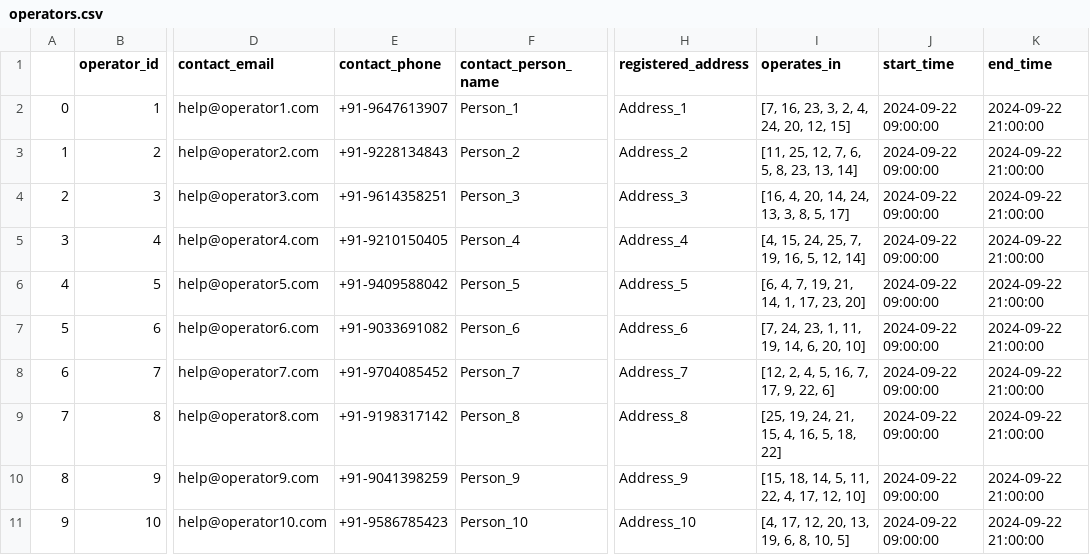
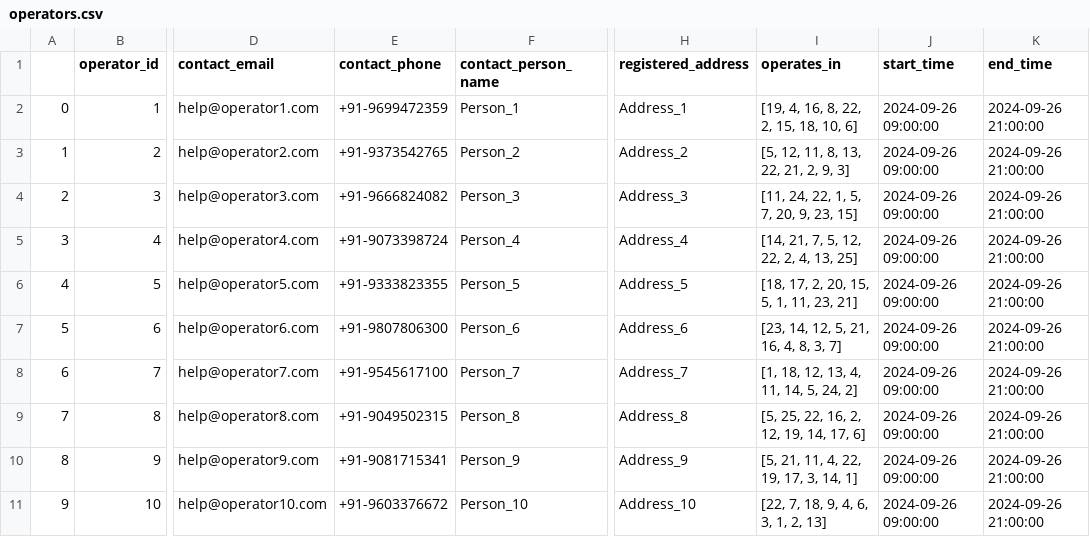
Before and after one commit to DathaRishyanth/Fedex_Hyperlocal, a CSV file: datasets/Generated_datasets/operators.csv, drawn as a sheet; only a part is shown, gaps mark what is left out; the diff names each change by its address in the sheet, - before the commit and + after, or states it on an @@ line.

```diff
--- a/datasets/Generated_datasets/operators.csv
+++ b/datasets/Generated_datasets/operators.csv
-E2 (contact_phone): +91-9647613907
+E2 (contact_phone): +91-9699472359
-I2 (operates_in): [7, 16, 23, 3, 2, 4, 24, 20, 12, 15]
+I2 (operates_in): [19, 4, 16, 8, 22, 2, 15, 18, 10, 6]
-J2:J11 (start_time): 2024-09-22 09:00:00
+J2:J11 (start_time): 2024-09-26 09:00:00
-K2:K11 (end_time): 2024-09-22 21:00:00
+K2:K11 (end_time): 2024-09-26 21:00:00
-E3 (contact_phone): +91-9228134843
+E3 (contact_phone): +91-9373542765
-I3 (operates_in): [11, 25, 12, 7, 6, 5, 8, 23, 13, 14]
+I3 (operates_in): [5, 12, 11, 8, 13, 22, 21, 2, 9, 3]
-E4 (contact_phone): +91-9614358251
+E4 (contact_phone): +91-9666824082
-I4 (operates_in): [16, 4, 20, 14, 24, 13, 3, 8, 5, 17]
+I4 (operates_in): [11, 24, 22, 1, 5, 7, 20, 9, 23, 15]
-E5 (contact_phone): +91-9210150405
+E5 (contact_phone): +91-9073398724
-I5 (operates_in): [4, 15, 24, 25, 7, 19, 16, 5, 12, 14]
+I5 (operates_in): [14, 21, 7, 5, 12, 22, 2, 4, 13, 25]
-E6 (contact_phone): +91-9409588042
+E6 (contact_phone): +91-9333823355
-I6 (operates_in): [6, 4, 7, 19, 21, 14, 1, 17, 23, 20]
+I6 (operates_in): [18, 17, 2, 20, 15, 5, 1, 11, 23, 21]
-E7 (contact_phone): +91-9033691082
+E7 (contact_phone): +91-9807806300
-I7 (operates_in): [7, 24, 23, 1, 11, 19, 14, 6, 20, 10]
+I7 (operates_in): [23, 14, 12, 5, 21, 16, 4, 8, 3, 7]
-E8 (contact_phone): +91-9704085452
+E8 (contact_phone): +91-9545617100
-I8 (operates_in): [12, 2, 4, 5, 16, 7, 17, 9, 22, 6]
+I8 (operates_in): [1, 18, 12, 13, 4, 11, 14, 5, 24, 2]
-E9 (contact_phone): +91-9198317142
+E9 (contact_phone): +91-9049502315
-I9 (operates_in): [25, 19, 24, 21, 15, 4, 16, 5, 18, 22]
+I9 (operates_in): [5, 25, 22, 16, 2, 12, 19, 14, 17, 6]
-E10 (contact_phone): +91-9041398259
+E10 (contact_phone): +91-9081715341
-I10 (operates_in): [15, 18, 14, 5, 11, 22, 4, 17, 12, 10]
+I10 (operates_in): [5, 21, 11, 4, 22, 19, 17, 3, 14, 1]
-E11 (contact_phone): +91-9586785423
+E11 (contact_phone): +91-9603376672
-I11 (operates_in): [4, 17, 12, 20, 13, 19, 6, 8, 10, 5]
+I11 (operates_in): [22, 7, 18, 9, 4, 6, 3, 1, 2, 13]
```
Also changed, not shown: datasets/Generated_datasets/customers.csv, datasets/Generated_datasets/indian_cities.csv, 5 other files.
